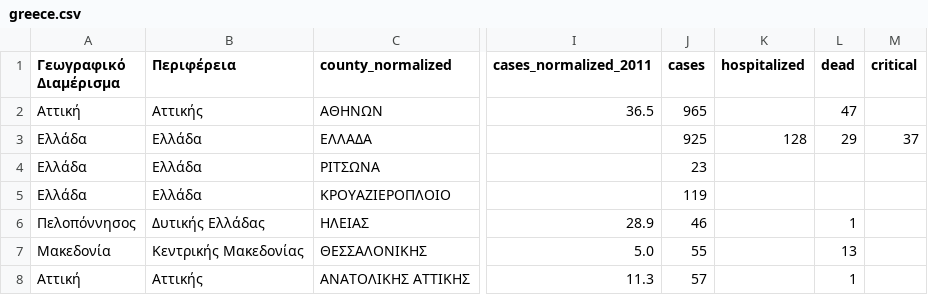
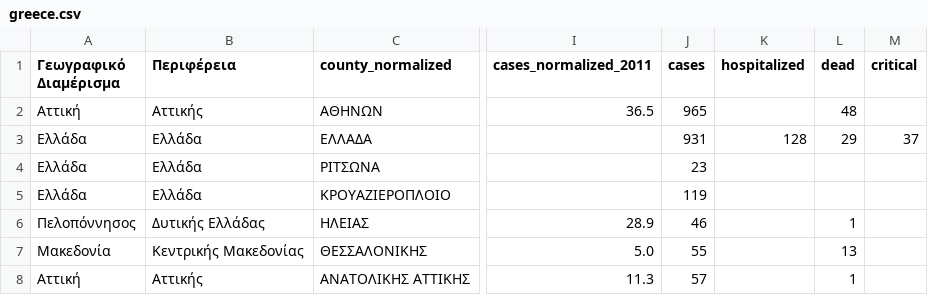
Before and after one commit to Phaedon-Vagionas/covid19-data-greece, a CSV file: data/greece/iMEdD-Lab/greece.csv, drawn as a sheet; only a part is shown, gaps mark what is left out; the diff names each change by its address in the sheet, - before the commit and + after, or states it on an @@ line.

```diff
--- a/data/greece/iMEdD-Lab/greece.csv
+++ b/data/greece/iMEdD-Lab/greece.csv
-L2 (dead): 47
+L2 (dead): 48
-J3 (cases): 925
+J3 (cases): 931
```
Also changed, not shown: data/greece/iMEdD-Lab/greeceTimeline.csv, data/greece/iMEdD-Lab/greece_cases.csv, 4 other files.
